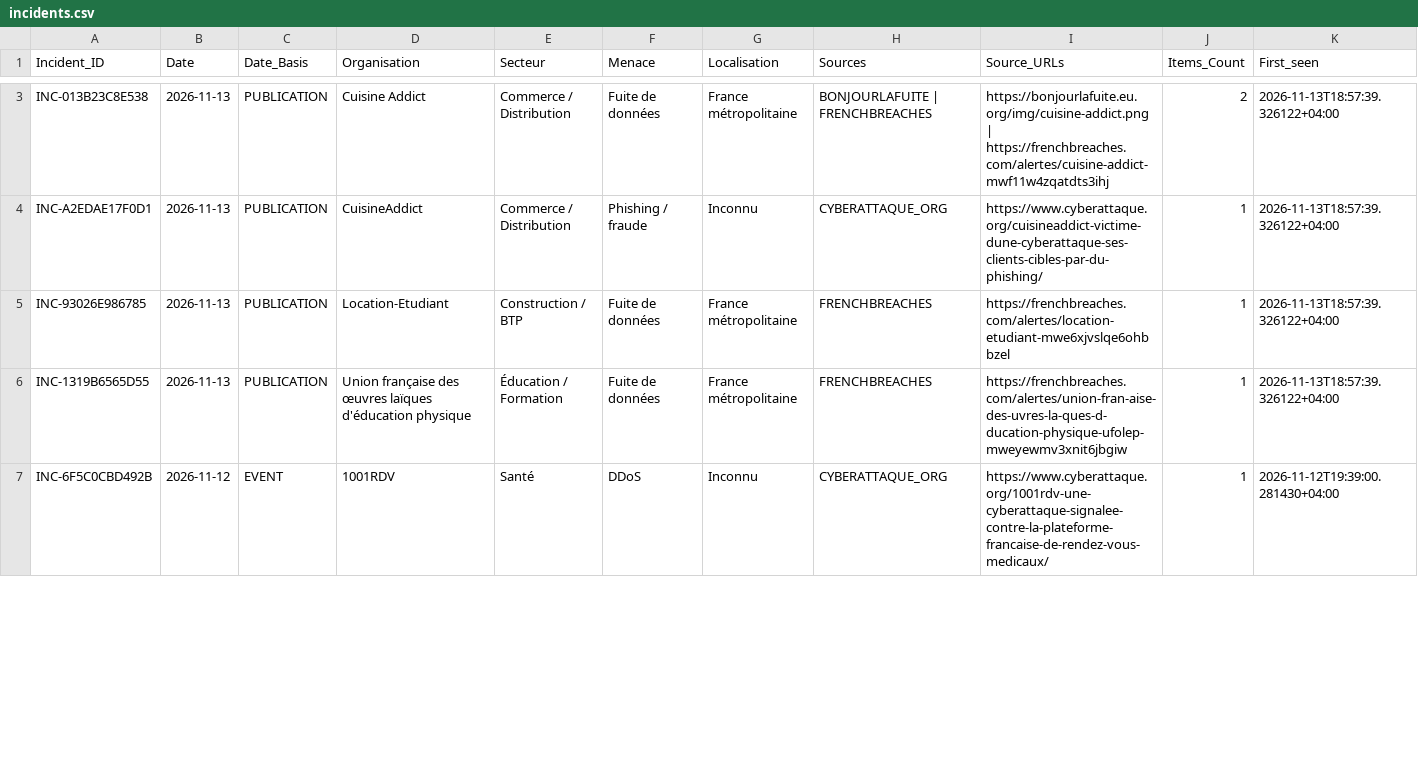
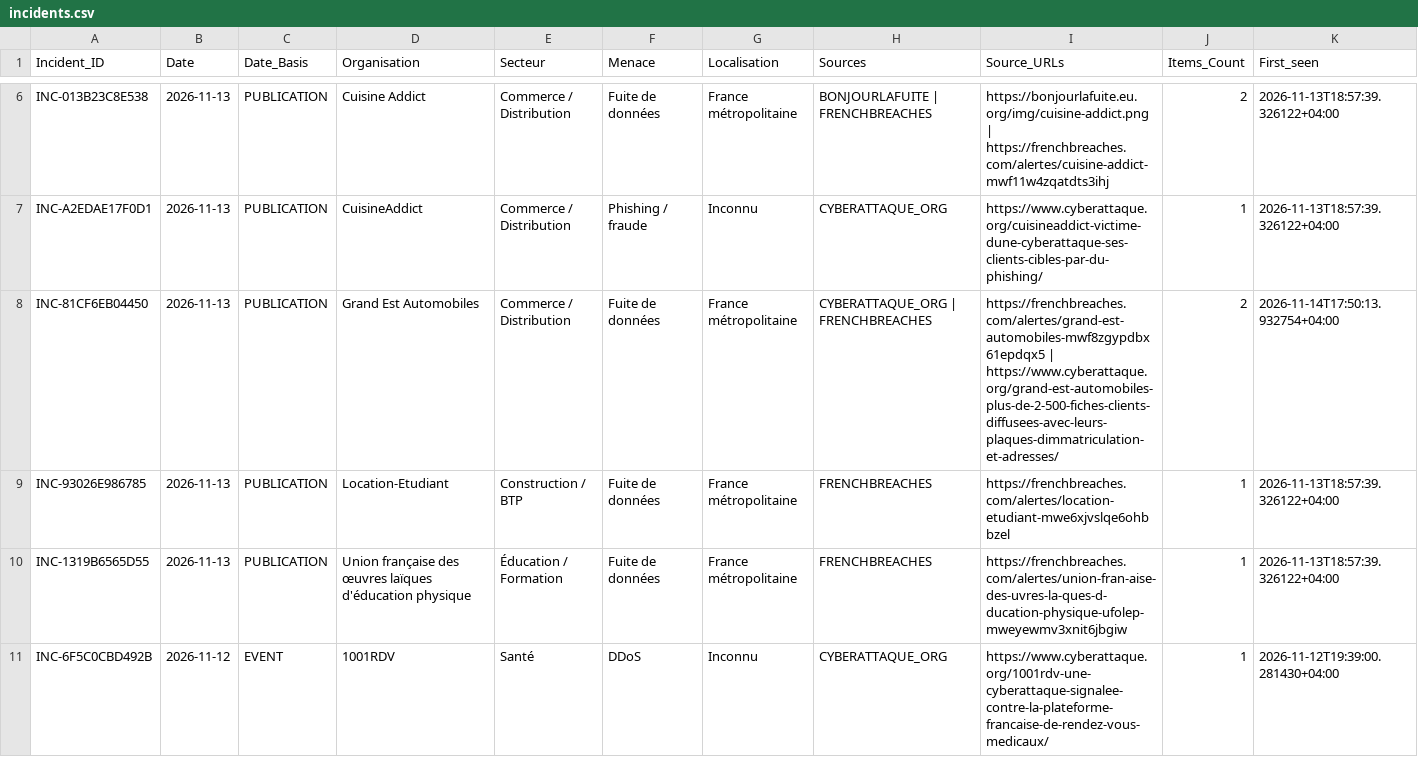
Before and after one commit to Ya7o/Cyberwatch, a CSV file: data/incidents.csv, drawn as a sheet; only a part is shown, gaps mark what is left out; rows hold the shown columns only; the diff covers the shown part only; the diff names each change by its address in the sheet, - before the commit and + after, or states it on an @@ line.

```diff
--- a/data/incidents.csv
+++ b/data/incidents.csv
+row 8: INC-81CF6EB04450 | 2026-11-13 | PUBLICATION | Grand Est Automobiles | Commerce / Distribution | Fuite de données | France métropolitaine | CYBERATTAQUE_ORG | FRENCHBREACHES | https://frenchbreaches.com/alertes/grand-est-automobiles-mwf8zgypdbx61epdqx5 | https://www.cyberattaque.org/grand-est-automobiles-plus-de-2-500-fiches-clients-diffusees-avec-leurs-plaques-dimmatriculation-et-adresses/ | 2 | 2026-11-14T17:50:13.932754+04:00
```
Also changed, not shown: 4 added rows, 3 removed rows and 10 edited cells elsewhere in this file, data/dedup_ai_daily_cache.csv, data/incident_dedup_registry.csv, 32 other files.
